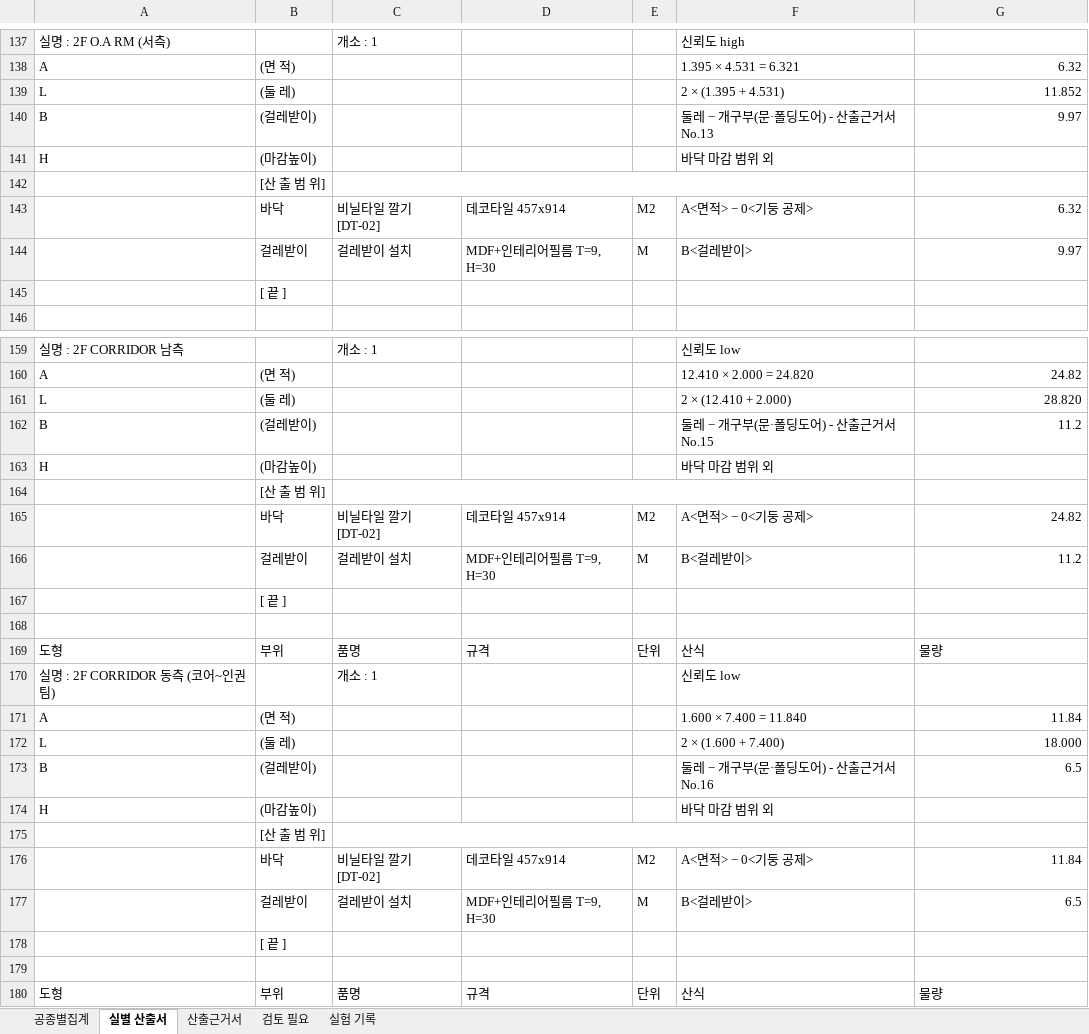
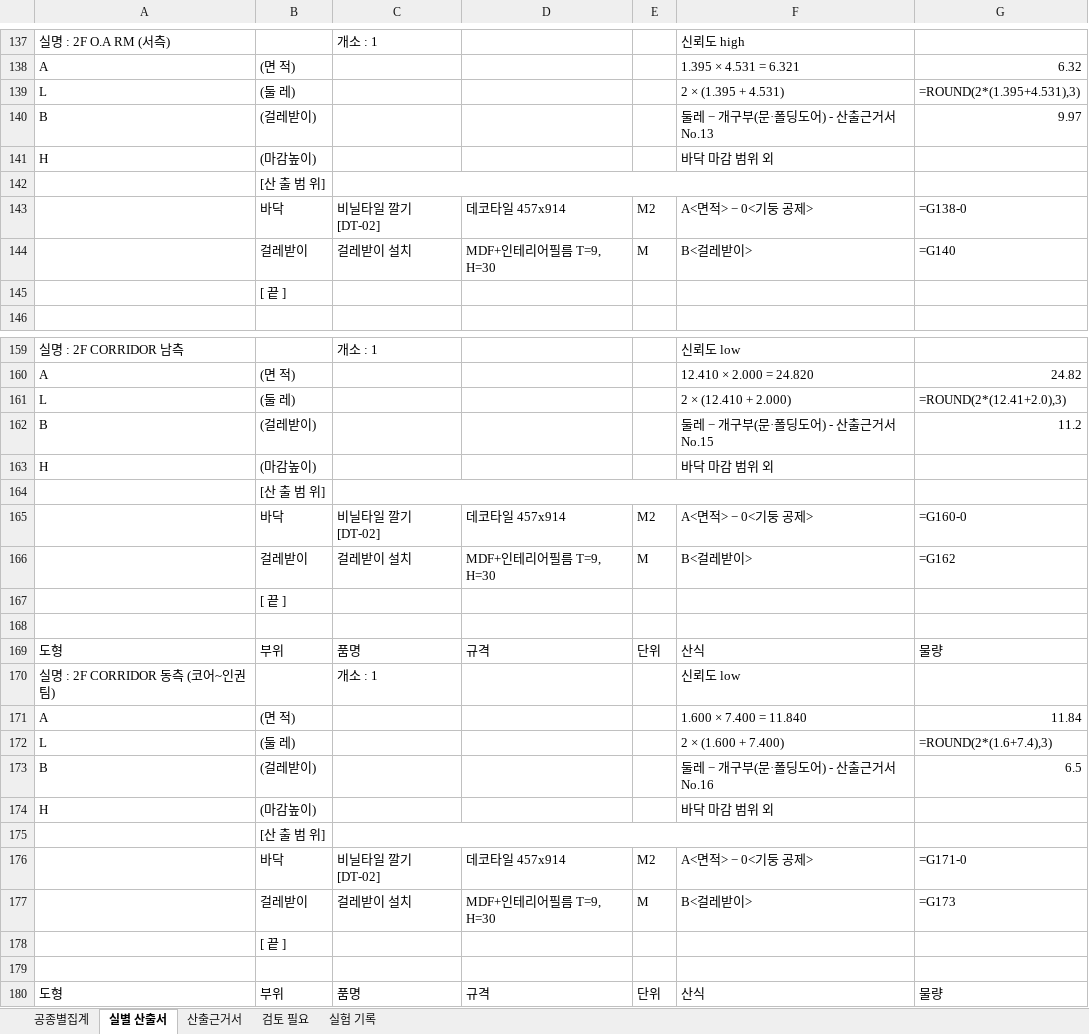
Before and after one commit to amu-create/floor-takeoff-harness, an Excel workbook: site/assets/산출근거서_대한변협신회관_바닥마감.xlsx, sheet 실별 산출서, drawn as a sheet; only a part is shown, gaps mark what is left out; values as stored, in another font and other column widths than the file's, no cell formats; formulas without a stored value are shown as written; charts and pictures not drawn; the diff covers the shown part only; the diff names each change by its address in the sheet, - before the commit and + after, or states it on an @@ line.

```diff
--- a/site/assets/산출근거서_대한변협신회관_바닥마감.xlsx (sheet 실별 산출서)
+++ b/site/assets/산출근거서_대한변협신회관_바닥마감.xlsx (sheet 실별 산출서)
-G139: 11.852
+G139: =ROUND(2*(1.395+4.531),3)
-G143: 6.32
+G143: =G138-0
-G144: 9.97
+G144: =G140
-G161: 28.820
+G161: =ROUND(2*(12.41+2.0),3)
-G165: 24.82
+G165: =G160-0
-G166: 11.2
+G166: =G162
-G172: 18.000
+G172: =ROUND(2*(1.6+7.4),3)
-G176: 11.84
+G176: =G171-0
-G177: 6.5
+G177: =G173
```
Also changed, not shown: 81 edited cells elsewhere in this sheet, sheet 공종별집계, sheet 산출근거서, cell formats, charts or pictures, 4 other files.
